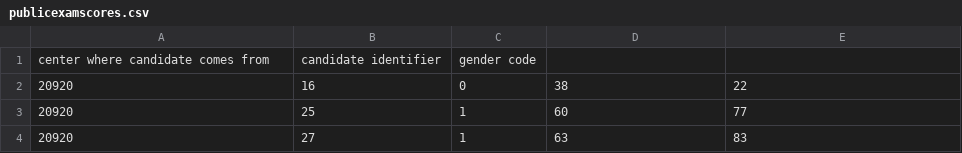
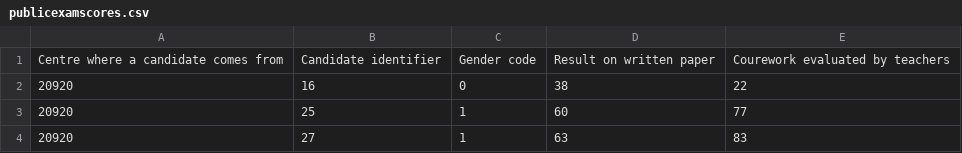
Before and after one commit to TaviTragus/data-science-fundamentals, a CSV file: Unit4/publicexamscores.csv, drawn as a sheet; only a part is shown.

Commit message:
Update publicexamscores.csv finished titles

```diff
--- a/Unit4/publicexamscores.csv
+++ b/Unit4/publicexamscores.csv
@@ -1,2 +1,2 @@
-center where candidate comes from, candidate identifier, gender code, ,
+Centre where a candidate comes from, Candidate identifier, Gender code, Result on written paper, Courework evaluated by teachers
 20920,16,0,38,22
```
